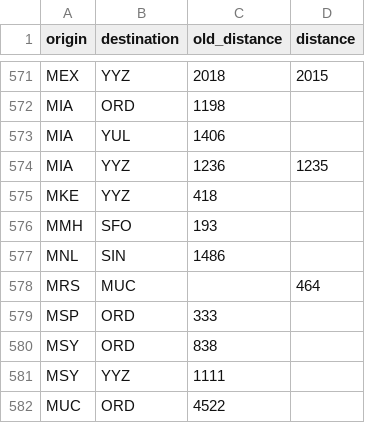
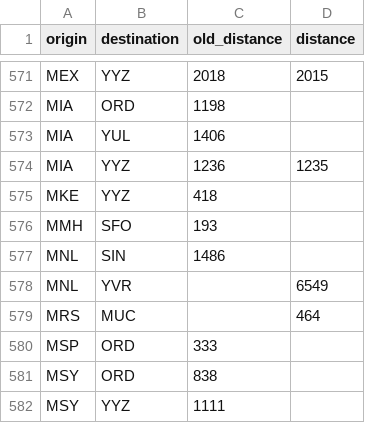
Before and after one commit to cowtool-llc/ac-sqd, a CSV file: src/main/resources/aeroplan_distances.csv, drawn as a sheet; only a part is shown, gaps mark what is left out; the shorter side is filled out with more unchanged rows.

Commit message:
YVR-MNL is 6549

```diff
--- a/src/main/resources/aeroplan_distances.csv
+++ b/src/main/resources/aeroplan_distances.csv
@@ -577,2 +577,3 @@ MMH,SFO,193,
 MNL,SIN,1486,
+MNL,YVR,,6549
 MRS,MUC,,464
```
